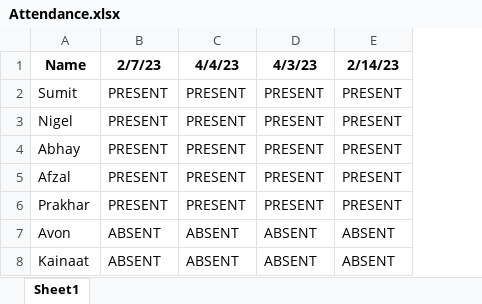
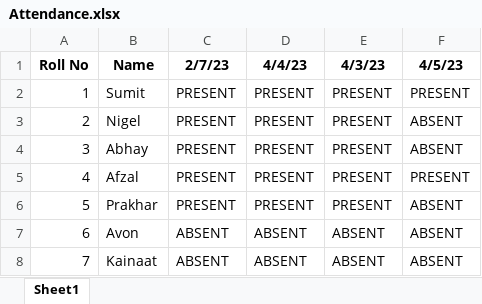
Before and after one commit to SumitSawant1029/IMEX, an Excel workbook: Attendance.xlsx, sheet Sheet1, drawn as a sheet; values as stored, in another font and other column widths than the file's, no borders; addresses are those after the commit; the diff names each change by its address in the sheet, - before the commit and + after, or states it on an @@ line.

Commit message:
Added Database Names from comparision of identified values

```diff
--- a/Attendance.xlsx (sheet Sheet1)
+++ b/Attendance.xlsx (sheet Sheet1)
+column A (Roll No), rows 2-8: 1 | 2 | 3 | 4 | 5 | 6 | 7
-F1: 2/14/23
+F1: 4/5/23
-F3:F4 (4/5/23): PRESENT
+F3:F4 (4/5/23): ABSENT
-F6 (4/5/23): PRESENT
+F6 (4/5/23): ABSENT
```
Also changed, not shown: 5 other files.
